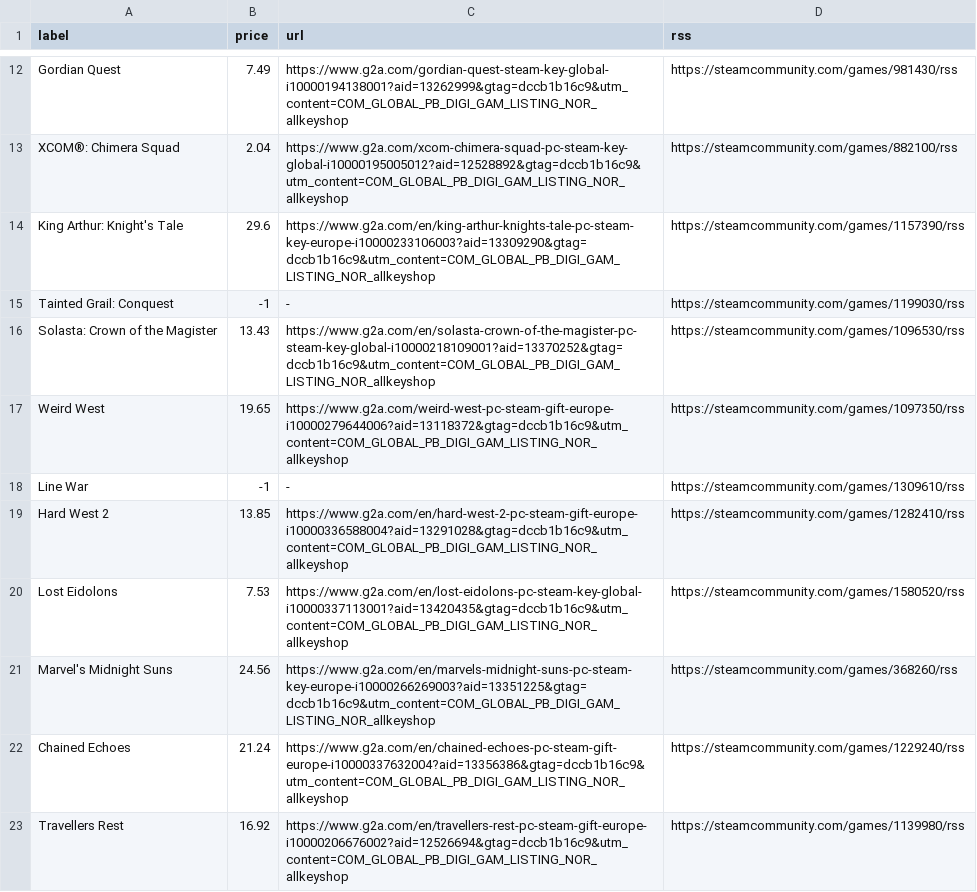
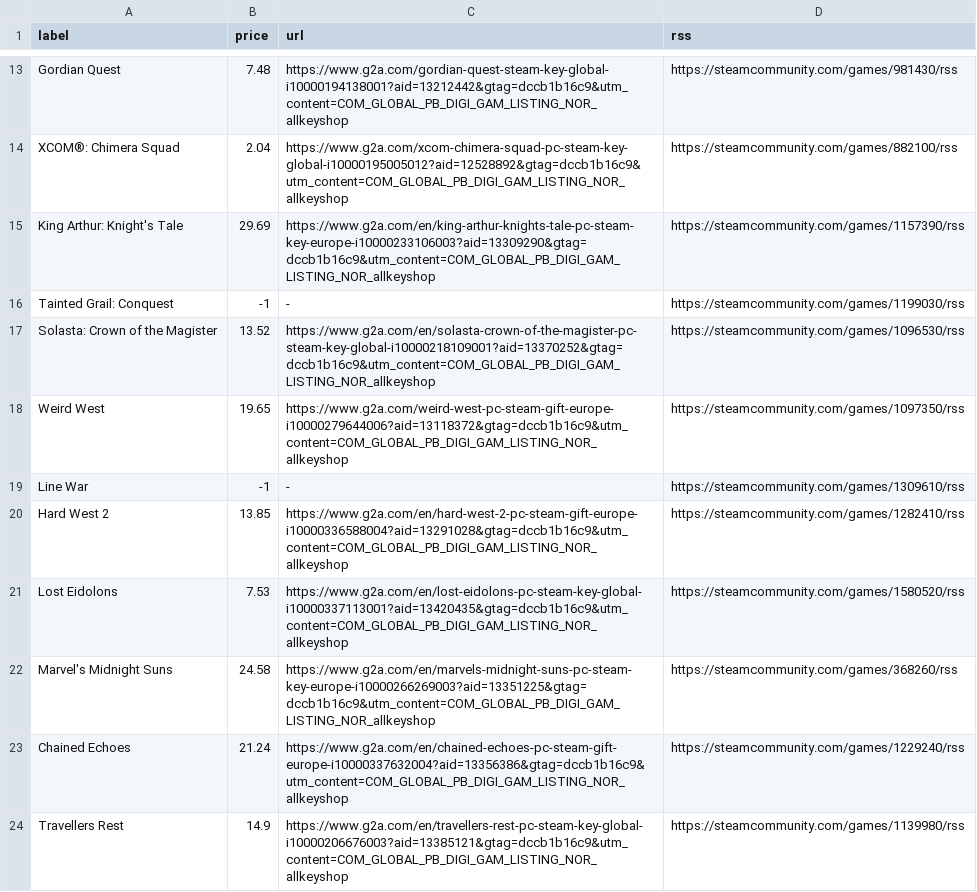
Before and after one commit to ste-xx/steam-price-watcher, a TSV file: report.tsv, drawn as a sheet; only a part is shown, gaps mark what is left out; addresses are those after the commit; the diff covers the shown part only; the diff names each change by its address in the sheet, - before the commit and + after, or states it on an @@ line.

Commit message:
Commit from GitHub Actions (Steam Watch Report)

```diff
--- a/report.tsv
+++ b/report.tsv
-B13 (price): 7.49
+B13 (price): 7.48
-C13 (url): https://www.g2a.com/gordian-quest-steam-key-global-i10000194138001?aid=13262999&gtag=dccb1b16c9&utm_content=COM_GLOBAL_PB_DIGI_GAM_LISTING_NOR_allkeyshop
+C13 (url): https://www.g2a.com/gordian-quest-steam-key-global-i10000194138001?aid=13212442&gtag=dccb1b16c9&utm_content=COM_GLOBAL_PB_DIGI_GAM_LISTING_NOR_allkeyshop
-B15 (price): 29.6
+B15 (price): 29.69
-B17 (price): 13.43
+B17 (price): 13.52
-B22 (price): 24.56
+B22 (price): 24.58
-B24 (price): 16.92
+B24 (price): 14.9
-C24 (url): https://www.g2a.com/en/travellers-rest-pc-steam-gift-europe-i10000206676002?aid=12526694&gtag=dccb1b16c9&utm_content=COM_GLOBAL_PB_DIGI_GAM_LISTING_NOR_allkeyshop
+C24 (url): https://www.g2a.com/en/travellers-rest-pc-steam-key-global-i10000206676003?aid=13385121&gtag=dccb1b16c9&utm_content=COM_GLOBAL_PB_DIGI_GAM_LISTING_NOR_allkeyshop
```
Also changed, not shown: 1 added row and 7 edited cells elsewhere in this file, 1 other file.
